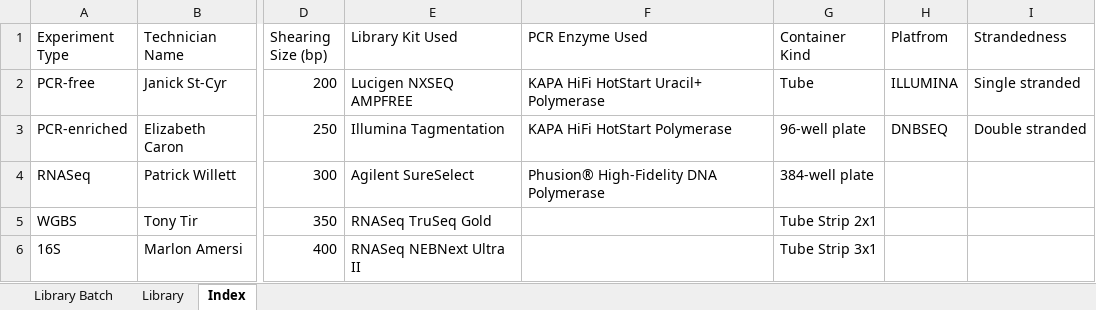
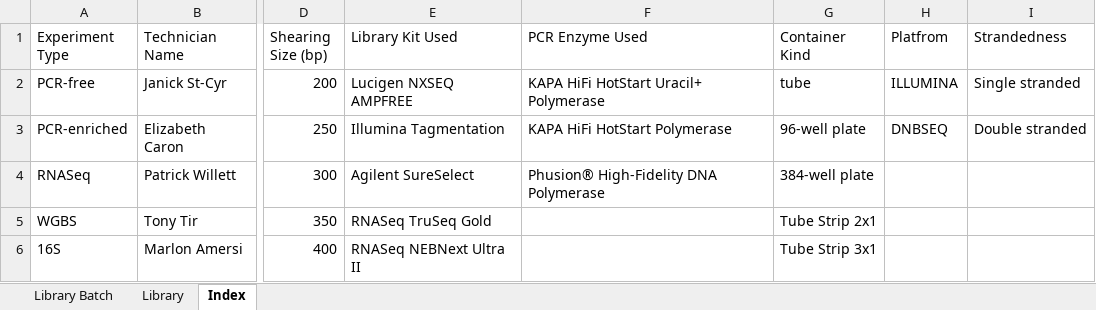
Before and after one commit to c3g/freezeman, an Excel workbook: backend/fms_core/static/submission_templates/Library_preparation_v3_8_0.xlsx, sheet Index, drawn as a sheet; only a part is shown, gaps mark what is left out; values as stored, in another font and other column widths than the file's, no borders; the diff names each change by its address in the sheet, - before the commit and + after, or states it on an @@ line.

```diff
--- a/backend/fms_core/static/submission_templates/Library_preparation_v3_8_0.xlsx (sheet Index)
+++ b/backend/fms_core/static/submission_templates/Library_preparation_v3_8_0.xlsx (sheet Index)
-G2 (Container Kind): Tube
+G2 (Container Kind): tube
```
Also changed, not shown: 2 other files.
